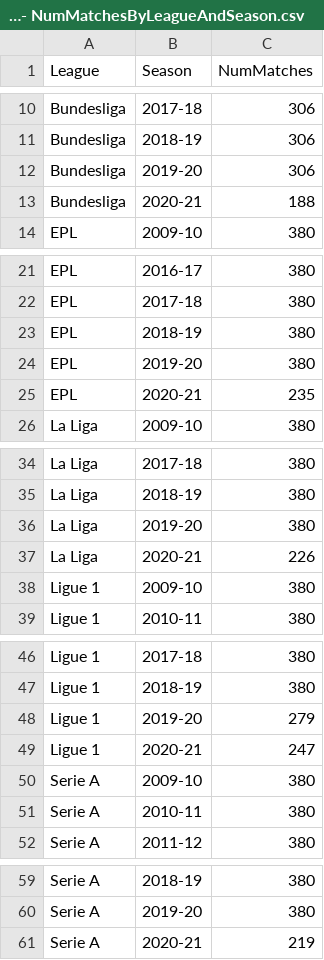
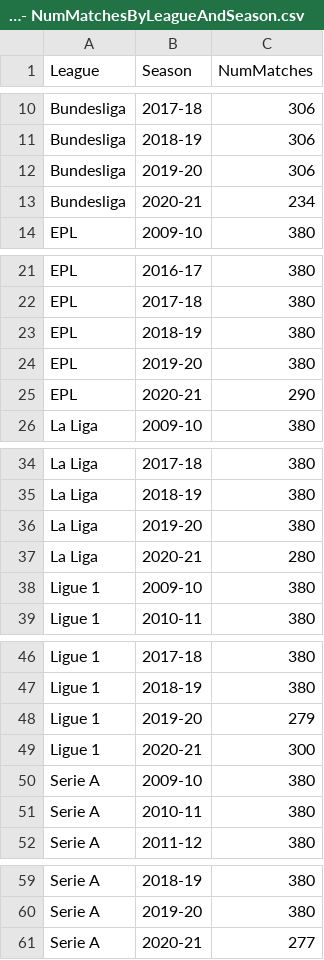
Before and after one commit to Nishant173/futboller, a CSV file: data_ingestion/metadata/Top5LeaguesDataAll - NumMatchesByLeagueAndSeason.csv, drawn as a sheet; only a part is shown, gaps mark what is left out.

```diff
--- a/data_ingestion/metadata/Top5LeaguesDataAll - NumMatchesByLeagueAndSeason.csv
+++ b/data_ingestion/metadata/Top5LeaguesDataAll - NumMatchesByLeagueAndSeason.csv
@@ -12,3 +12,3 @@ Bundesliga,2018-19,306
 Bundesliga,2019-20,306
-Bundesliga,2020-21,188
+Bundesliga,2020-21,234
 EPL,2009-10,380
@@ -24,3 +24,3 @@ EPL,2018-19,380
 EPL,2019-20,380
-EPL,2020-21,235
+EPL,2020-21,290
 La Liga,2009-10,380
@@ -36,3 +36,3 @@ La Liga,2018-19,380
 La Liga,2019-20,380
-La Liga,2020-21,226
+La Liga,2020-21,280
 Ligue 1,2009-10,380
@@ -48,3 +48,3 @@ Ligue 1,2018-19,380
 Ligue 1,2019-20,279
-Ligue 1,2020-21,247
+Ligue 1,2020-21,300
 Serie A,2009-10,380
@@ -60,2 +60,2 @@ Serie A,2018-19,380
 Serie A,2019-20,380
-Serie A,2020-21,219
+Serie A,2020-21,277
```
Also changed, not shown: data_ingestion/raw_understat/Bundesliga - 2020-21.csv, data_ingestion/raw_understat/EPL - 2020-21.csv, 5 other files.
